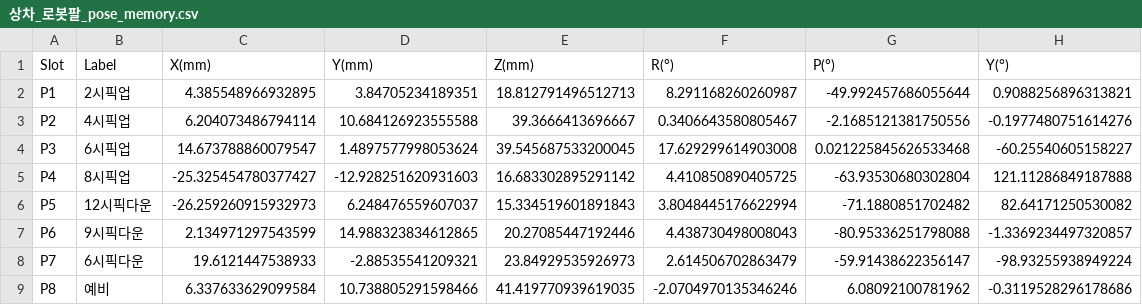
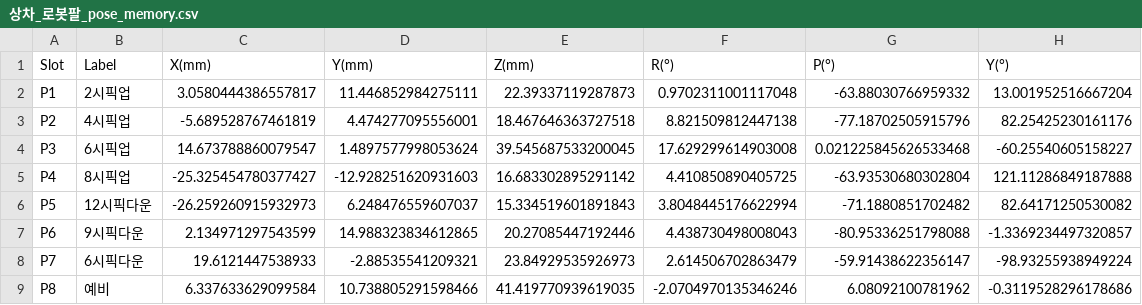
Before and after one commit to addinedu-roscamp-8th/roscamp-repo-3, a CSV file: gui/src/lovo_gui/lovo_gui/config/pose_memory/상차_로봇팔_pose_memory.csv, drawn as a sheet.

```diff
--- a/gui/src/lovo_gui/lovo_gui/config/pose_memory/상차_로봇팔_pose_memory.csv
+++ b/gui/src/lovo_gui/lovo_gui/config/pose_memory/상차_로봇팔_pose_memory.csv
@@ -1,4 +1,4 @@
 Slot,Label,X(mm),Y(mm),Z(mm),R(°),P(°),Y(°)
-P1,2시픽업,4.385548966932895,3.84705234189351,18.812791496512713,8.291168260260987,-49.992457686055644,0.9088256896313821
-P2,4시픽업,6.204073486794114,10.684126923555588,39.3666413696667,0.3406643580805467,-2.1685121381750556,-0.1977480751614276
+P1,2시픽업,3.0580444386557817,11.446852984275111,22.39337119287873,0.9702311001117048,-63.88030766959332,13.001952516667204
+P2,4시픽업,-5.689528767461819,4.474277095556001,18.467646363727518,8.821509812447138,-77.18702505915796,82.25425230161176
 P3,6시픽업,14.673788860079547,1.4897577998053624,39.545687533200045,17.629299614903008,0.021225845626533468,-60.25540605158227
```
Also changed, not shown: 7 other files.
